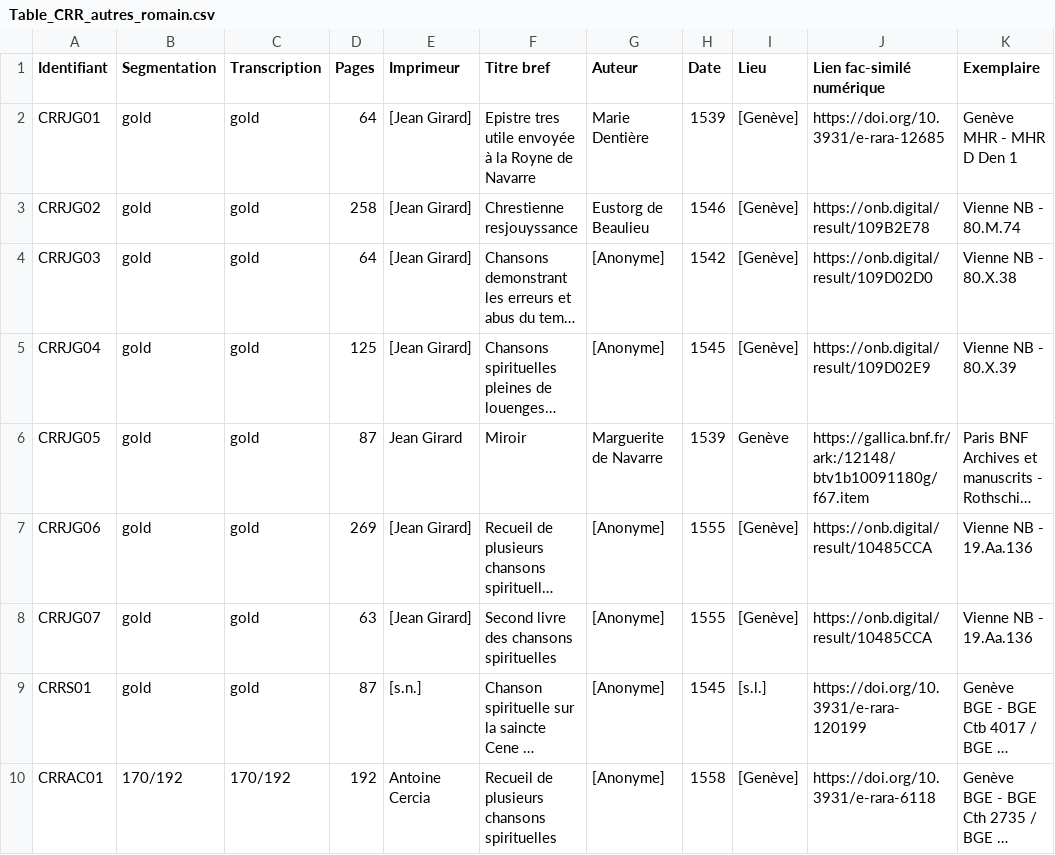
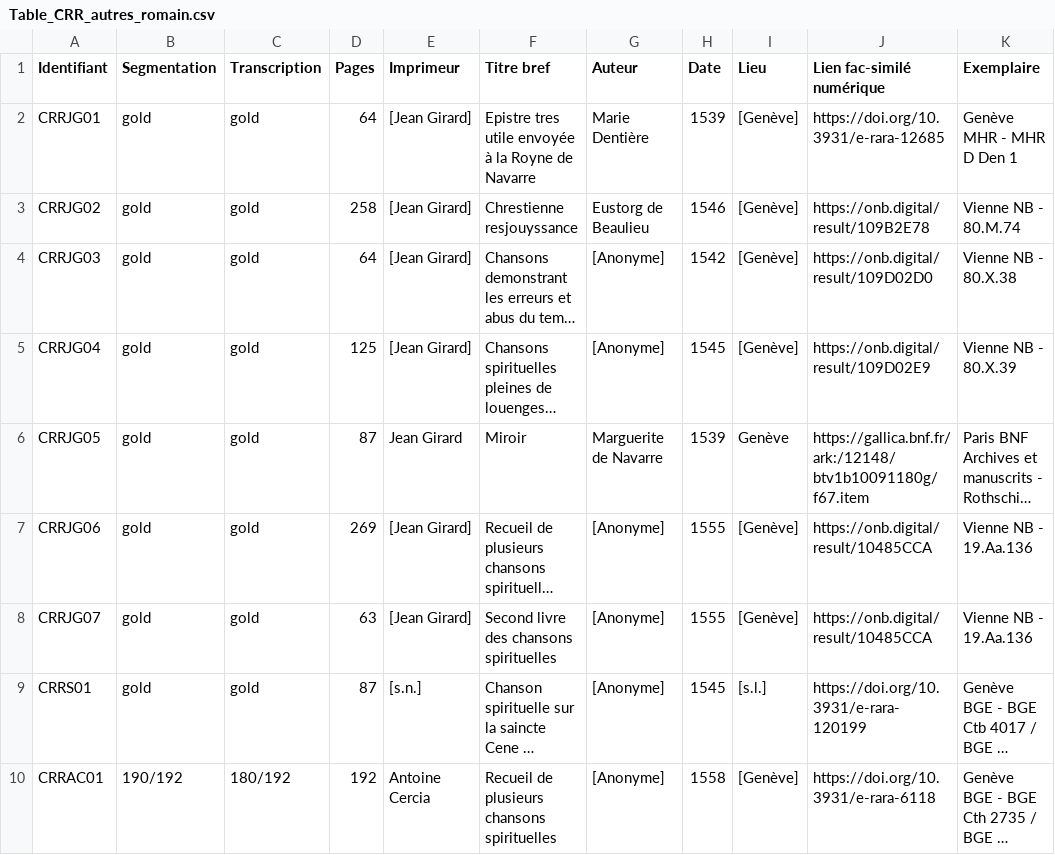
Before and after one commit to SETAFDH/SETAF-autres-romain, a CSV file: Table_CRR_autres_romain.csv, drawn as a sheet; only a part is shown; long unchanged cells end in …; the diff names each change by its address in the sheet, - before the commit and + after, or states it on an @@ line.

Commit message:
Update Table_CRR_autres_romain.csv

```diff
--- a/Table_CRR_autres_romain.csv
+++ b/Table_CRR_autres_romain.csv
-B10 (Segmentation): 170/192
+B10 (Segmentation): 190/192
-C10 (Transcription): 170/192
+C10 (Transcription): 180/192
```
